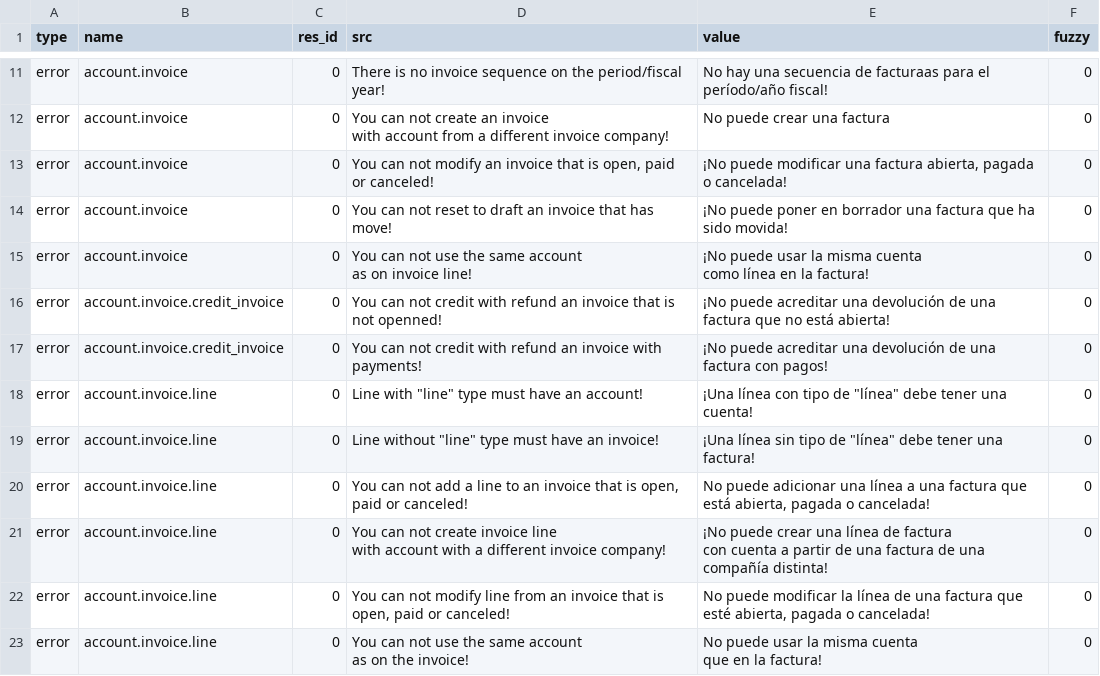
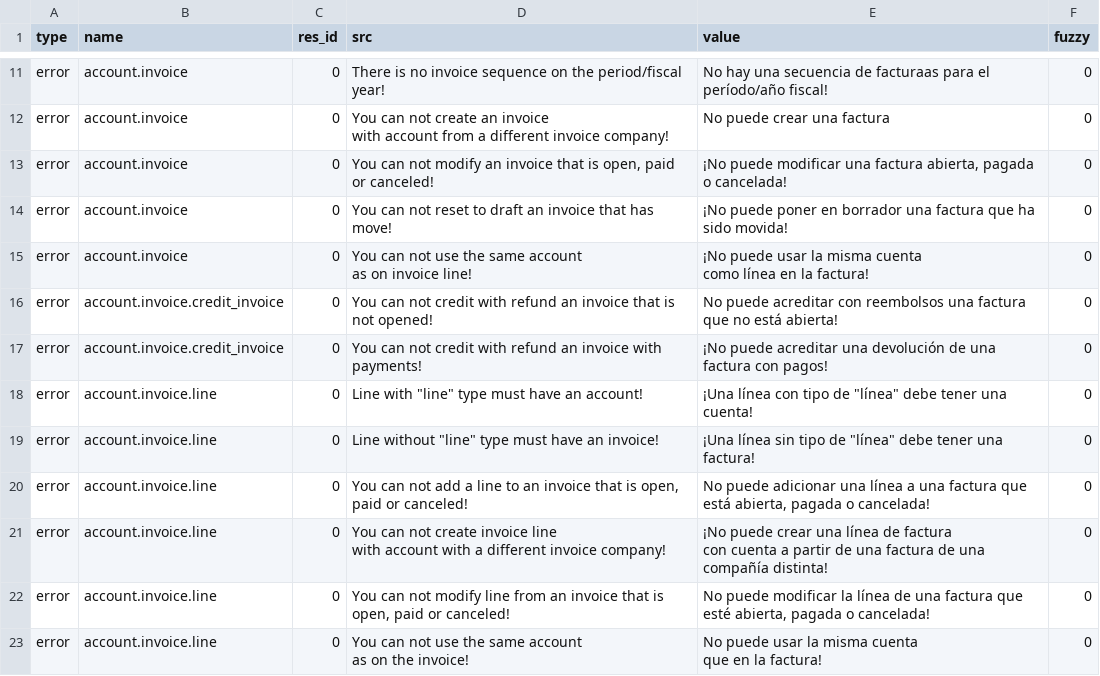
Before and after one commit to coopengo/account_invoice, a CSV file: es_CO.csv, drawn as a sheet; only a part is shown, gaps mark what is left out.

Commit message:
es_CO translation

```diff
--- a/es_CO.csv
+++ b/es_CO.csv
@@ -22,3 +22,3 @@ as on invoice line!","¡No puede usar la misma cuenta
 como línea en la factura!",0
-error,account.invoice.credit_invoice,0,You can not credit with refund an invoice that is not openned!,¡No puede acreditar una devolución de una factura que no está abierta!,0
+error,account.invoice.credit_invoice,0,You can not credit with refund an invoice that is not opened!,No puede acreditar con reembolsos una factura que no está abierta!,0
 error,account.invoice.credit_invoice,0,You can not credit with refund an invoice with payments!,¡No puede acreditar una devolución de una factura con pagos!,0
```
